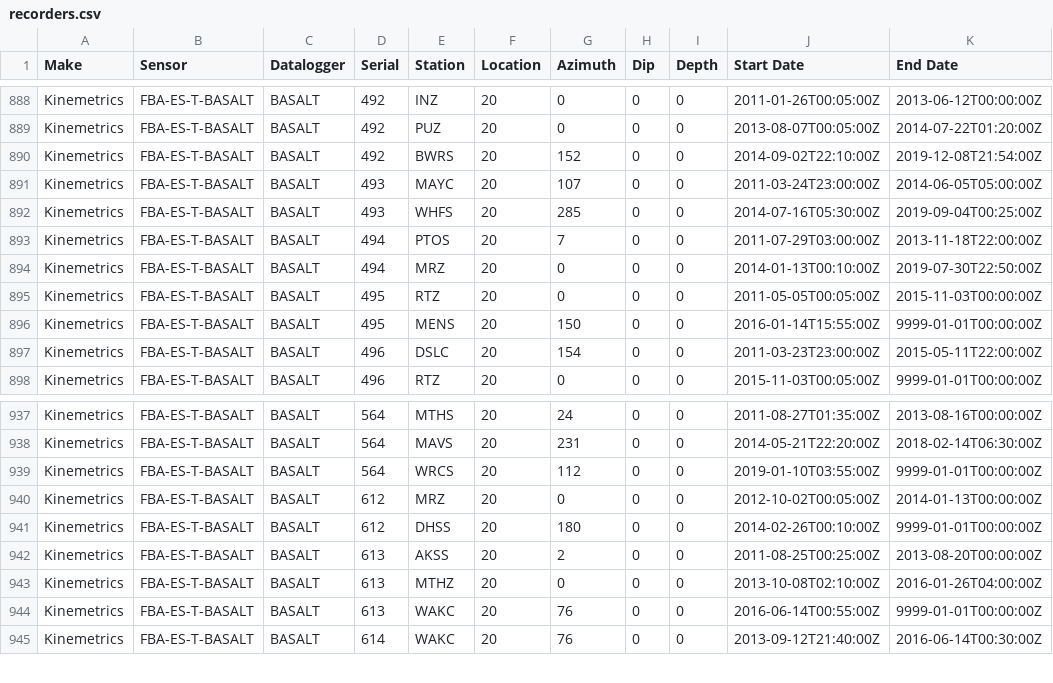
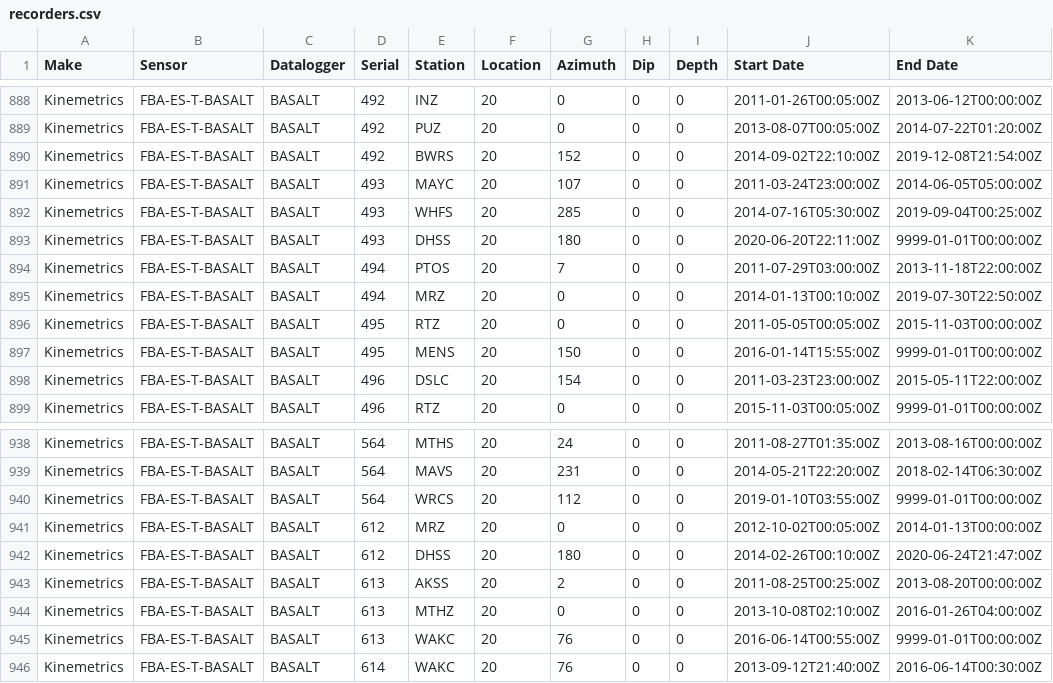
Before and after one commit to GeoNet/delta, a CSV file: install/recorders.csv, drawn as a sheet; only a part is shown, gaps mark what is left out.

Commit message:
Update recorders.csv for DHSS
close Basalt 612 & open Basalt 493

```diff
--- a/install/recorders.csv
+++ b/install/recorders.csv
@@ -892,2 +892,3 @@ Kinemetrics,FBA-ES-T-BASALT,BASALT,493,MAYC,20,107,0,0,2011-03-24T23:00:00Z,2014
 Kinemetrics,FBA-ES-T-BASALT,BASALT,493,WHFS,20,285,0,0,2014-07-16T05:30:00Z,2019-09-04T00:25:00Z
+Kinemetrics,FBA-ES-T-BASALT,BASALT,493,DHSS,20,180,0,0,2020-06-20T22:11:00Z,9999-01-01T00:00:00Z
 Kinemetrics,FBA-ES-T-BASALT,BASALT,494,PTOS,20,7,0,0,2011-07-29T03:00:00Z,2013-11-18T22:00:00Z
@@ -940,3 +941,3 @@ Kinemetrics,FBA-ES-T-BASALT,BASALT,564,WRCS,20,112,0,0,2019-01-10T03:55:00Z,9999
 Kinemetrics,FBA-ES-T-BASALT,BASALT,612,MRZ,20,0,0,0,2012-10-02T00:05:00Z,2014-01-13T00:00:00Z
-Kinemetrics,FBA-ES-T-BASALT,BASALT,612,DHSS,20,180,0,0,2014-02-26T00:10:00Z,9999-01-01T00:00:00Z
+Kinemetrics,FBA-ES-T-BASALT,BASALT,612,DHSS,20,180,0,0,2014-02-26T00:10:00Z,2020-06-24T21:47:00Z
 Kinemetrics,FBA-ES-T-BASALT,BASALT,613,AKSS,20,2,0,0,2011-08-25T00:25:00Z,2013-08-20T00:00:00Z
```
